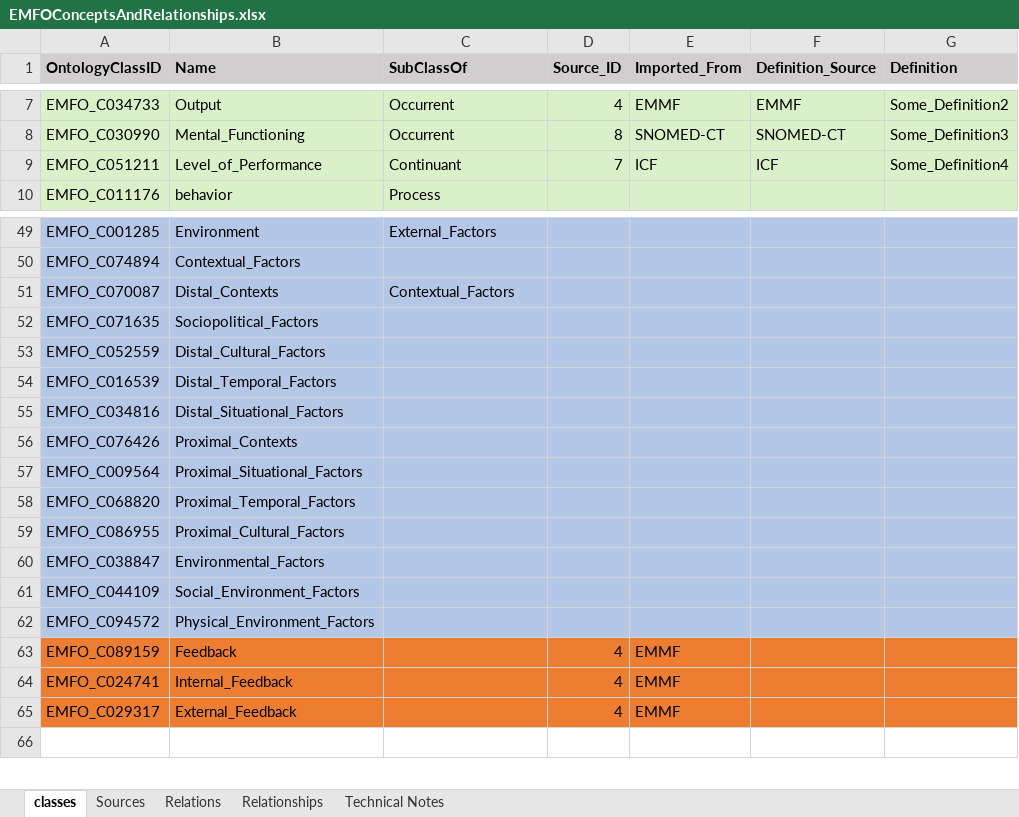
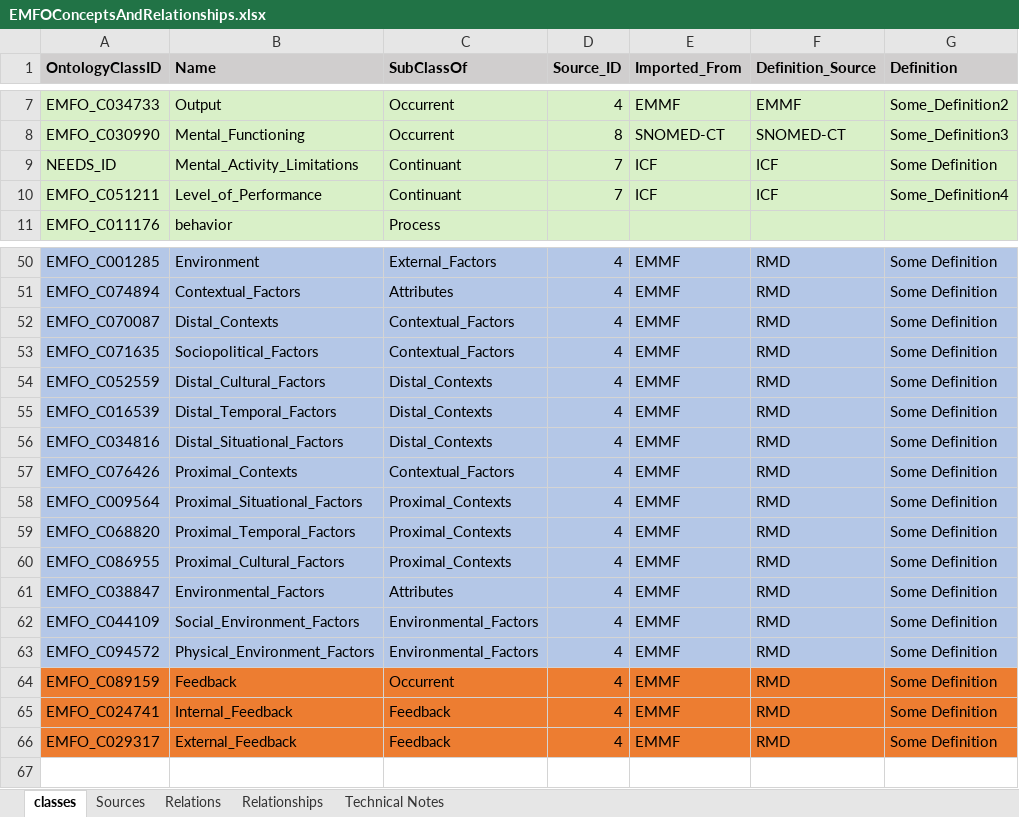
Before and after one commit to CC-RMD-EpiBio/EcologicalMentalFunctioningOntology, an Excel workbook: EMFOConceptsAndRelationships.xlsx, sheet classes, drawn as a sheet; only a part is shown, gaps mark what is left out; values as stored, in another font and other column widths than the file's, no borders; addresses are those after the commit; the diff covers the shown part only; the diff names each change by its address in the sheet, - before the commit and + after, or states it on an @@ line.

```diff
--- a/EMFOConceptsAndRelationships.xlsx (sheet classes)
+++ b/EMFOConceptsAndRelationships.xlsx (sheet classes)
+row 9: NEEDS_ID | Mental_Activity_Limitations | Continuant | 7 | ICF | ICF | Some Definition
-D50:D63 (Source_ID): (empty)
+D50:D63 (Source_ID): 4
-E50:E63 (Imported_From): (empty)
+E50:E63 (Imported_From): EMMF
-F50:F66 (Definition_Source): (empty)
+F50:F66 (Definition_Source): RMD
-G50:G66 (Definition): (empty)
+G50:G66 (Definition): Some Definition
-C51 (SubClassOf): (empty)
+C51 (SubClassOf): Attributes
-C53 (SubClassOf): (empty)
+C53 (SubClassOf): Contextual_Factors
-C54:C56 (SubClassOf): (empty)
+C54:C56 (SubClassOf): Distal_Contexts
-C57 (SubClassOf): (empty)
+C57 (SubClassOf): Contextual_Factors
-C58:C60 (SubClassOf): (empty)
+C58:C60 (SubClassOf): Proximal_Contexts
-C61 (SubClassOf): (empty)
+C61 (SubClassOf): Attributes
-C62:C63 (SubClassOf): (empty)
+C62:C63 (SubClassOf): Environmental_Factors
-C64 (SubClassOf): (empty)
+C64 (SubClassOf): Occurrent
-C65:C66 (SubClassOf): (empty)
+C65:C66 (SubClassOf): Feedback
```
Also changed, not shown: 1 added row, 1 removed row and 72 edited cells elsewhere in this sheet, sheet Relationships, sheet Relations, 3 other files.
